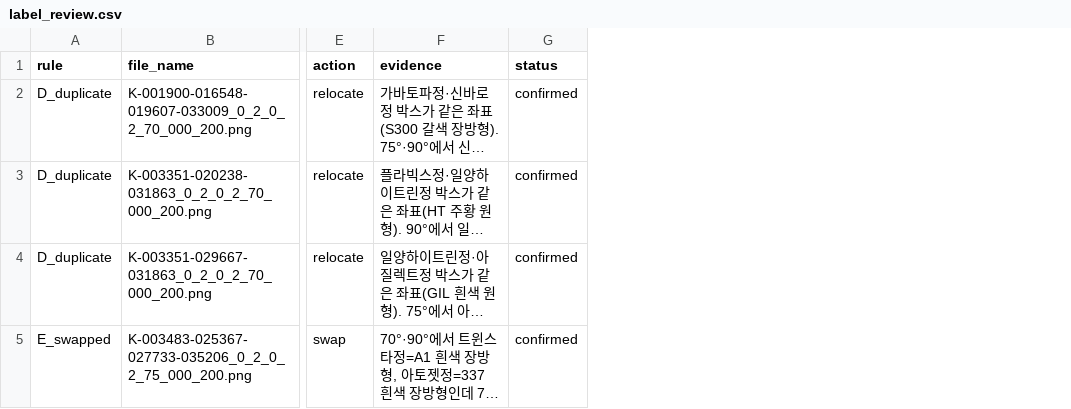
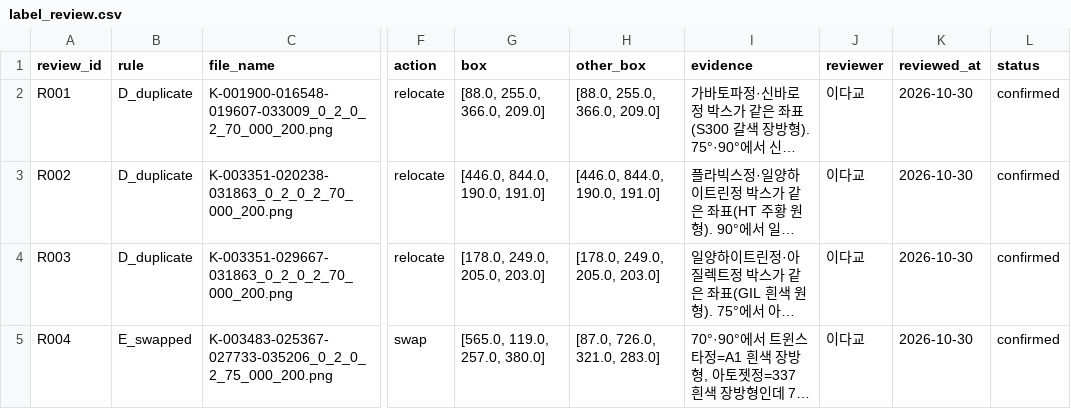
Before and after one commit to lee-da-gyo/ai-project-01-pill-detection, a CSV file: configs/label_review.csv, drawn as a sheet; only a part is shown, gaps mark what is left out; long unchanged cells end in …; the diff names each change by its address in the sheet, - before the commit and + after, or states it on an @@ line.

Commit message:
검수 결정에 검수 때 본 좌표·ID·검수자를 기록하고 좌표가 같을 때만 적용, 감사 출처 고정, 보고서 표현 보완
- label_review.csv에 review_id·box·other_box·reviewer·reviewed_at 추가, 형식 검사(validate_review)
- 현재 라벨이 검수 때 본 좌표와 1px 안에서 같을 때만 적용 → 재적용해도 라벨 교환이 원상복귀하지 않음
- 실제로 겹친 알약을 남기는 keep_overlap 결정, 무결성 검사는 결정이 없는 D 후보 0을 확인
- label_fixes.csv에 review_id 연결, 경계 사례 테스트 3개 추가 (31개)
- 라벨 감사 결과에 OOF 실험·WBF 가중치·IoU·예측 파일 해시를 출처로 기록 (수정 전 1:1 E 4건, 수정 후 2:1 E 5건)
- 에포크 민감도를 4개 fold 참고값으로 낮춰 서술, WBF IoU 0.6·0.7 동률과 선택 근거 명시
- 8장·11장의 범위·인과 표현 완화, 라벨 수정 장수 표기 통일

```diff
--- a/configs/label_review.csv
+++ b/configs/label_review.csv
+column A (review_id), rows 2-5: R001 | R002 | R003 | R004
+column G (box), rows 2-5: [88.0, 255.0, 366.0, 209.0] | [446.0, 844.0, 190.0, 191.0] | [178.0, 249.0, 205.0, 203.0] | [565.0, 119.0, 257.0, 380.0]
+column H (other_box), rows 2-5: [88.0, 255.0, 366.0, 209.0] | [446.0, 844.0, 190.0, 191.0] | [178.0, 249.0, 205.0, 203.0] | [87.0, 726.0, 321.0, 283.0]
+column J (reviewer), rows 2-5: all 이다교
+column K (reviewed_at), rows 2-5: all 2026-10-30
```
Also changed, not shown: reports/label_audit_candidates.csv, reports/label_fixes.csv, 14 other files.
